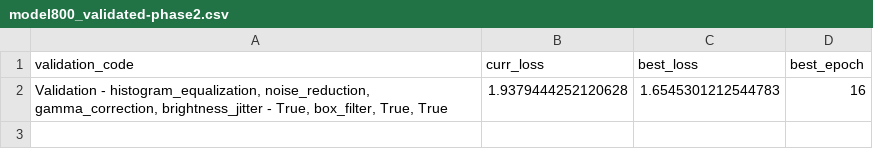
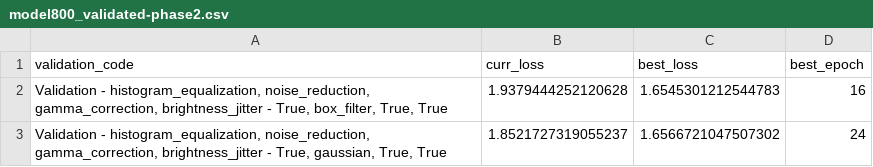
Before and after one commit to vahidbe/Master_Thesis_Faster_RCNN, a CSV file: logs/model800_validated-phase2.csv, drawn as a sheet.

Commit message:
Results for model800_validated-phase2

```diff
--- a/logs/model800_validated-phase2.csv
+++ b/logs/model800_validated-phase2.csv
@@ -2 +2,2 @@ validation_code,curr_loss,best_loss,best_epoch
 "Validation - histogram_equalization, noise_reduction, gamma_correction, brightness_jitter - True, box_filter, True, True",1.9379444252120628,1.6545301212544783,16
+"Validation - histogram_equalization, noise_reduction, gamma_correction, brightness_jitter - True, gaussian, True, True",1.8521727319055237,1.6566721047507302,24
```
Also changed, not shown: logs/model800_validated-phase2/Validation - histogram_equalization, noise_reduction, gamma_correction, brightness_jitter - True, box_filter, True, True.csv, 57 other files.
